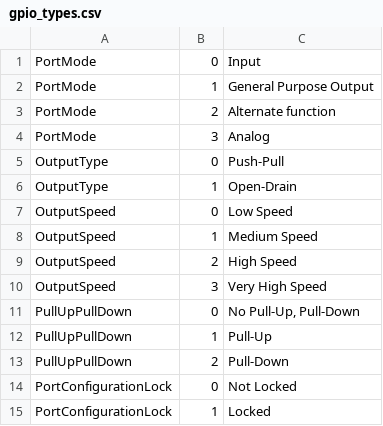
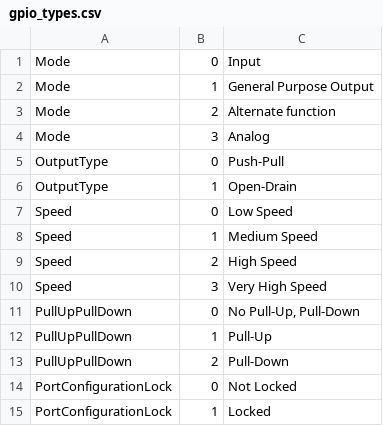
Before and after one commit to idlanderson/stm32f4xx_drivers, a CSV file: scripts/gpio_types.csv, drawn as a sheet; only a part is shown.

Commit message:
Update RCC and GPIO to use the new register maps

```diff
--- a/scripts/gpio_types.csv
+++ b/scripts/gpio_types.csv
@@ -1,11 +1,11 @@
-PortMode,0,Input
-PortMode,1,General Purpose Output
-PortMode,2,Alternate function
-PortMode,3,Analog
+Mode,0,Input
+Mode,1,General Purpose Output
+Mode,2,Alternate function
+Mode,3,Analog
 OutputType,0,Push-Pull
 OutputType,1,Open-Drain
-OutputSpeed,0,Low Speed
-OutputSpeed,1,Medium Speed
-OutputSpeed,2,High Speed
-OutputSpeed,3,Very High Speed
+Speed,0,Low Speed
+Speed,1,Medium Speed
+Speed,2,High Speed
+Speed,3,Very High Speed
 PullUpPullDown,0,"No Pull-Up, Pull-Down"
```
Also changed, not shown: 15 other files.
